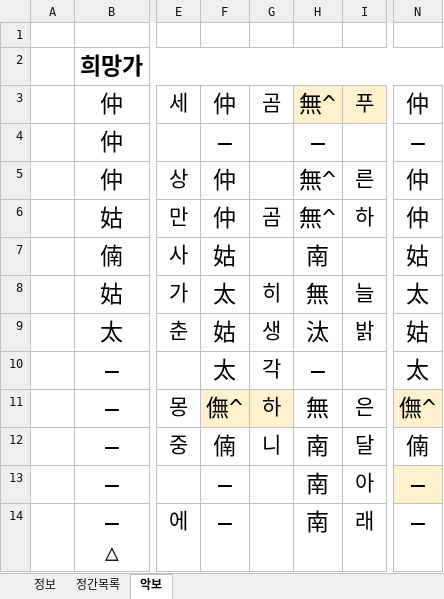
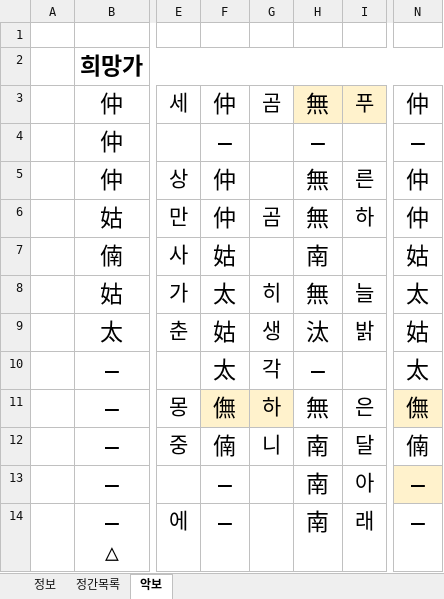
Before and after one commit to lks87454255/jeongganview-asset, an Excel workbook: sheets/민요/검수/희망가.xlsx, sheet 악보, drawn as a sheet; only a part is shown, gaps mark what is left out; values as stored, in another font and other column widths than the file's, no borders; the diff names each change by its address in the sheet, - before the commit and + after, or states it on an @@ line.

Commit message:
fix(sheets): 민요 검수 반영 (옹이 4/4·16, 함양 양잠가, 희망가)

```diff
--- a/sheets/민요/검수/희망가.xlsx (sheet 악보)
+++ b/sheets/민요/검수/희망가.xlsx (sheet 악보)
-H3: 無^
+H3: 無
-H5:H6: 無^
+H5:H6: 無
-F11: 㒇^
+F11: 㒇
-N11: 㒇^
+N11: 㒇
```
Also changed, not shown: charts or pictures, sheets/민요/검수/옹이.xlsx, sheets/민요/검수/함양 양잠가.xlsx, 4 other files.
